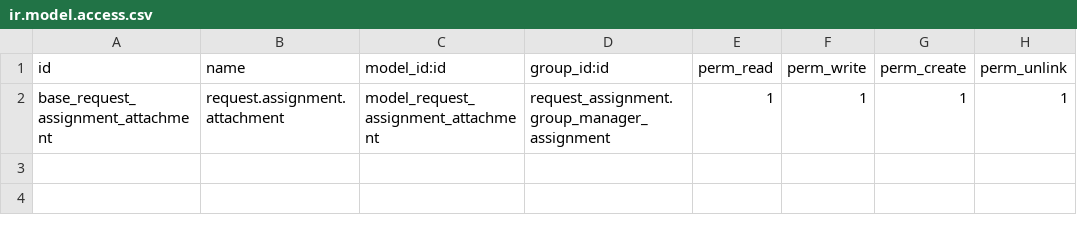
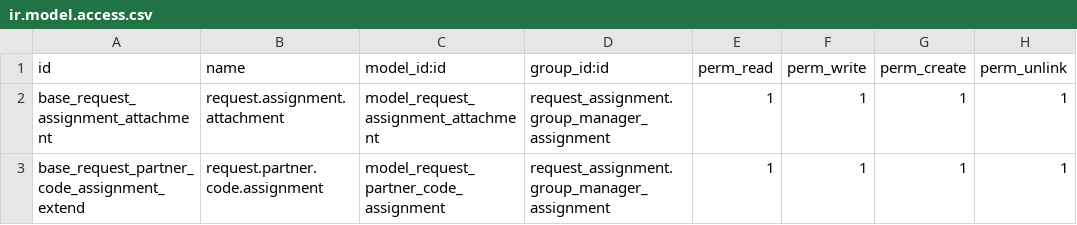
Before and after one commit to jslogyca/Logyca, a CSV file: request_assignment_extend/security/ir.model.access.csv, drawn as a sheet; the diff names each change by its address in the sheet, - before the commit and + after, or states it on an @@ line.

Commit message:
[FIX] request_assignment: fixing security problems with model request.partner.code.assignment,model_request_partner_code_assignment

```diff
--- a/request_assignment_extend/security/ir.model.access.csv
+++ b/request_assignment_extend/security/ir.model.access.csv
+row 3: base_request_partner_code_assignment_extend | request.partner.code.assignment | model_request_partner_code_assignment | request_assignment.group_manager_assignment | 1 | 1 | 1 | 1
```
Also changed, not shown: 1 other file.
